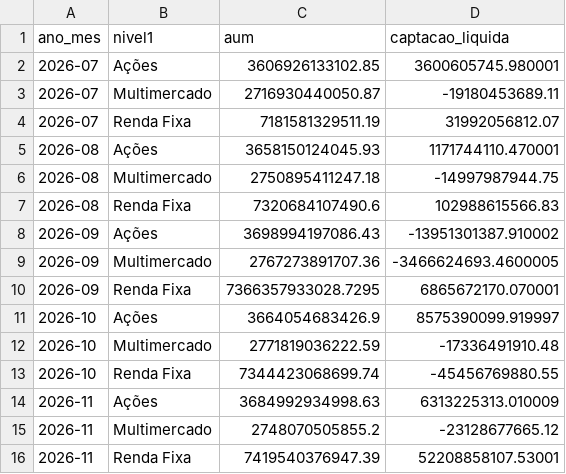
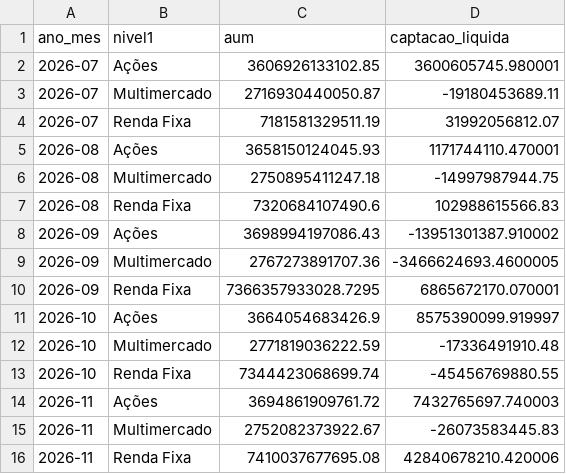
Before and after one commit to CaioLSouza/my_portfolio, a CSV file: boletim_fundos_anbima/resultados/aum_captacao_por_classe.csv, drawn as a sheet.

```diff
--- a/boletim_fundos_anbima/resultados/aum_captacao_por_classe.csv
+++ b/boletim_fundos_anbima/resultados/aum_captacao_por_classe.csv
@@ -13,4 +13,4 @@ ano_mes,nivel1,aum,captacao_liquida
 2026-10,Renda Fixa,7344423068699.74,-45456769880.55
-2026-11,Ações,3684992934998.63,6313225313.010009
-2026-11,Multimercado,2748070505855.2,-23128677665.12
-2026-11,Renda Fixa,7419540376947.39,52208858107.53001
+2026-11,Ações,3694861909761.72,7432765697.740003
+2026-11,Multimercado,2752082373922.67,-26073583445.83
+2026-11,Renda Fixa,7410037677695.08,42840678210.420006
```
Also changed, not shown: boletim_fundos_anbima/resultados/acoes_subclasses.csv, boletim_fundos_anbima/resultados/alocacao_relativa_por_classe.csv, 1 other file.
